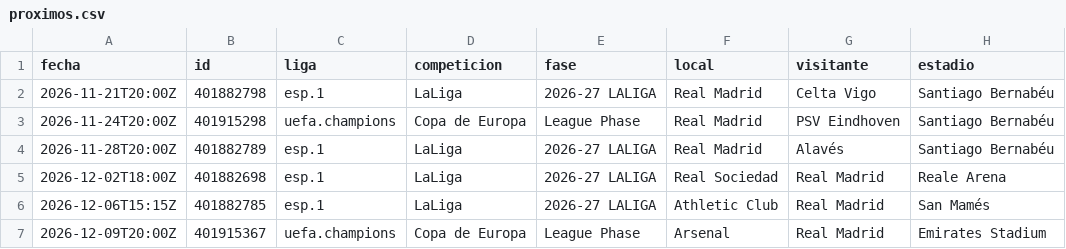
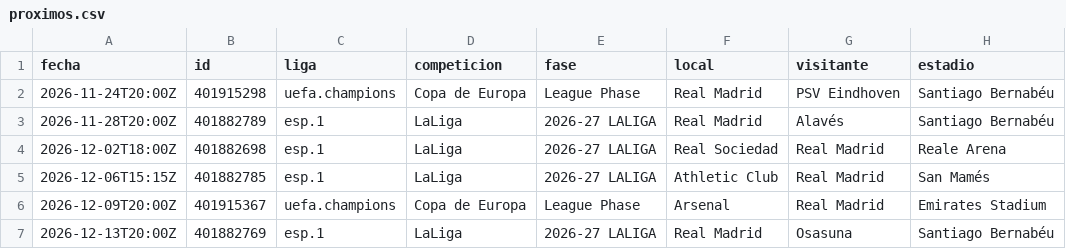
Before and after one commit to feeeeer/real-madrid-analytics, a CSV file: docs/data/proximos.csv, drawn as a sheet; removed rows and columns are numbered as before the commit, all else as after; the diff names each change by its address in the sheet, - before the commit and + after, or states it on an @@ line.

```diff
--- a/docs/data/proximos.csv
+++ b/docs/data/proximos.csv
-row 2: 2026-11-21T20:00Z | 401882798 | esp.1 | LaLiga | 2026-27 LALIGA | Real Madrid | Celta Vigo | Santiago Bernabéu
+row 7: 2026-12-13T20:00Z | 401882769 | esp.1 | LaLiga | 2026-27 LALIGA | Real Madrid | Osasuna | Santiago Bernabéu
```
Also changed, not shown: docs/data/alineaciones.csv, docs/data/incidencias.csv, 5 other files.
